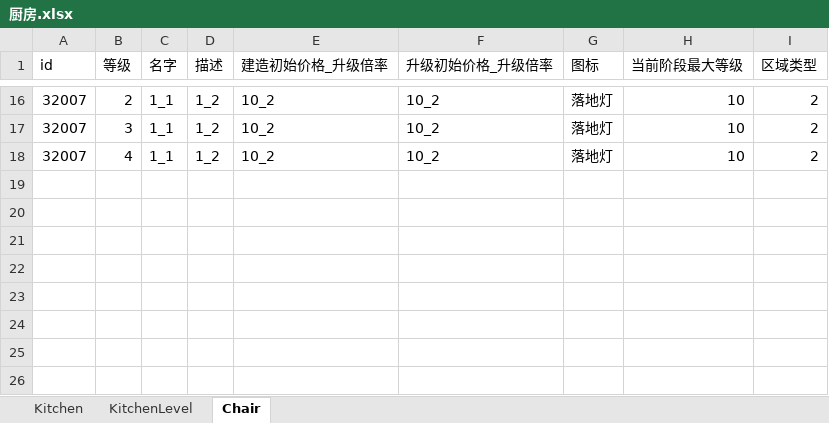
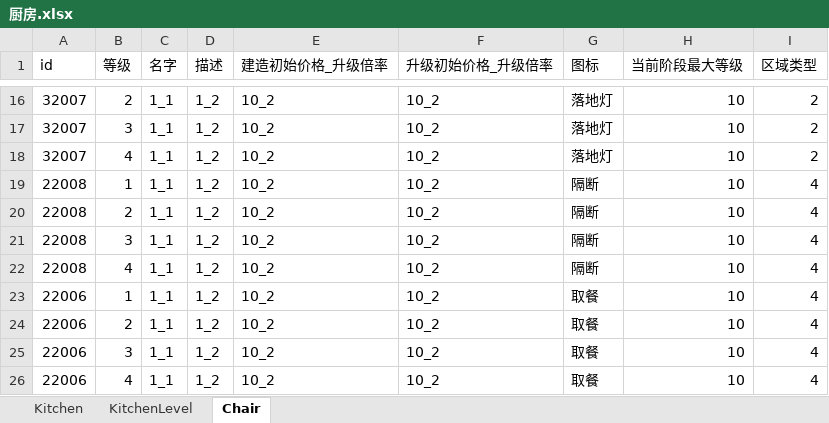
Before and after one commit to gy381792974/zzt, an Excel workbook: project/OtherAssets/Excle/A_Default/厨房.xlsx, sheet Chair, drawn as a sheet; only a part is shown, gaps mark what is left out; values as stored, in another font and other column widths than the file's, no borders; the diff names each change by its address in the sheet, - before the commit and + after, or states it on an @@ line.

```diff
--- a/project/OtherAssets/Excle/A_Default/厨房.xlsx (sheet Chair)
+++ b/project/OtherAssets/Excle/A_Default/厨房.xlsx (sheet Chair)
+row 19: 22008 | 1 | 1_1 | 1_2 | 10_2 | 10_2 | 隔断 | 10 | 4
+row 20: 22008 | 2 | 1_1 | 1_2 | 10_2 | 10_2 | 隔断 | 10 | 4
+row 21: 22008 | 3 | 1_1 | 1_2 | 10_2 | 10_2 | 隔断 | 10 | 4
+row 22: 22008 | 4 | 1_1 | 1_2 | 10_2 | 10_2 | 隔断 | 10 | 4
+row 23: 22006 | 1 | 1_1 | 1_2 | 10_2 | 10_2 | 取餐 | 10 | 4
+row 24: 22006 | 2 | 1_1 | 1_2 | 10_2 | 10_2 | 取餐 | 10 | 4
+row 25: 22006 | 3 | 1_1 | 1_2 | 10_2 | 10_2 | 取餐 | 10 | 4
+row 26: 22006 | 4 | 1_1 | 1_2 | 10_2 | 10_2 | 取餐 | 10 | 4
```
Also changed, not shown: sheet KitchenLevel, project/OtherAssets/Excle/A_Default/区域表.xlsx, project/OtherAssets/Excle/A_Default/建筑.xlsx, 27 other files.
